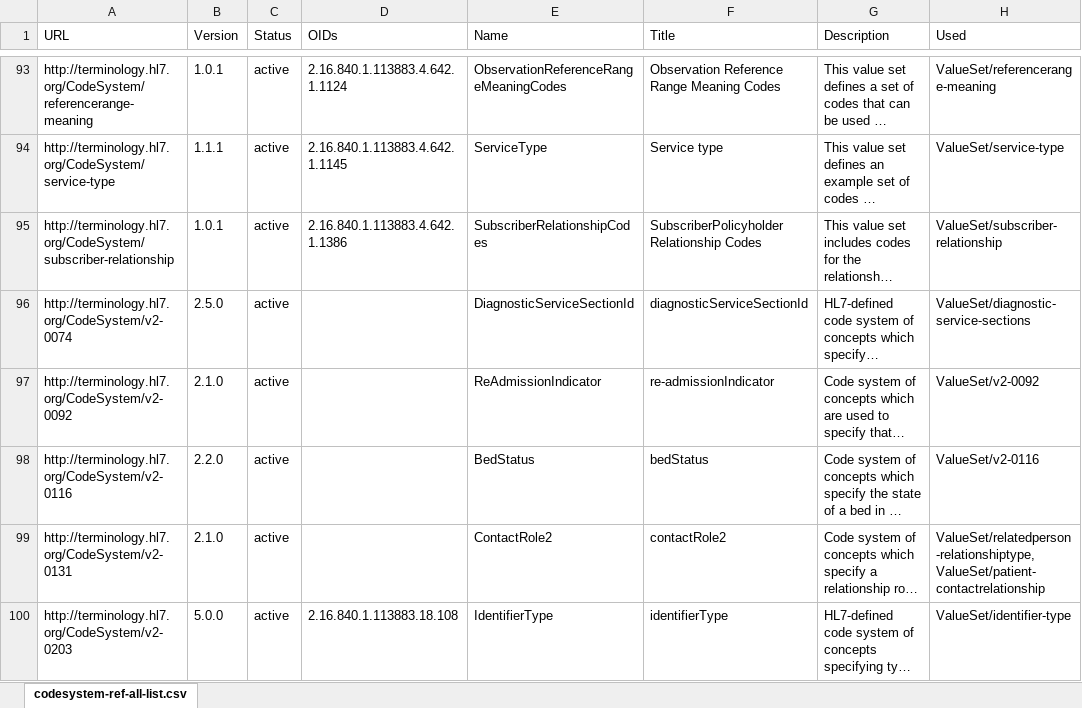
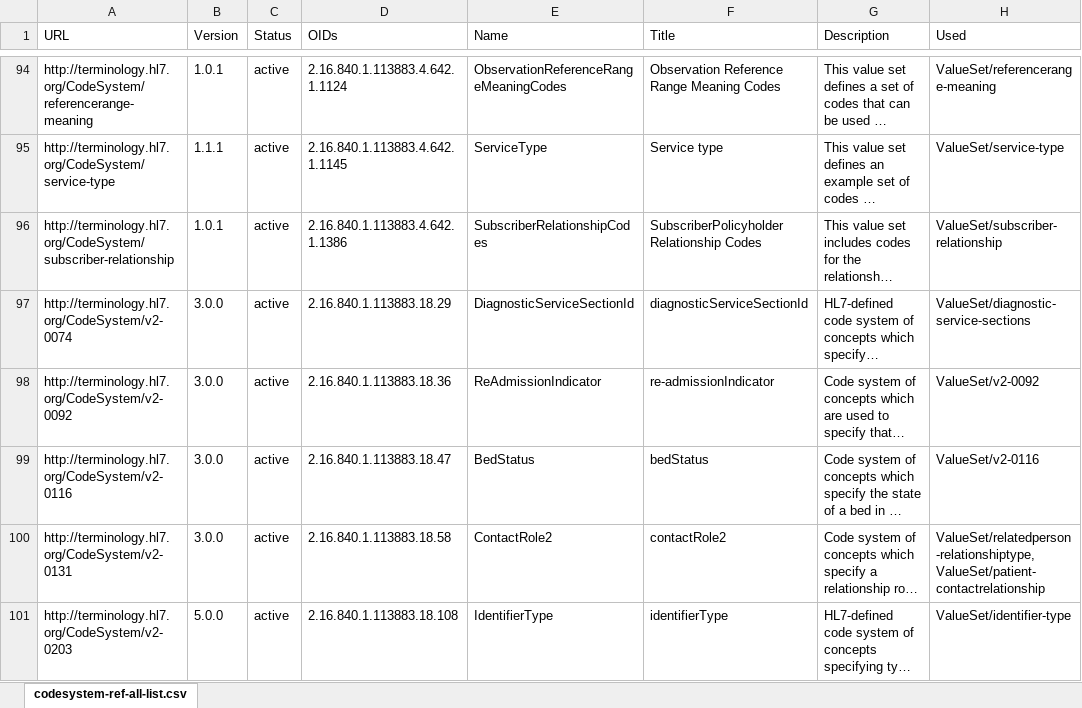
Before and after one commit to HL7/US-Core, an Excel workbook: input/images/tables/codesystem-ref-all-list.xlsx, sheet codesystem-ref-all-list.csv, drawn as a sheet; only a part is shown, gaps mark what is left out; long unchanged cells end in …; values as stored, in another font and other column widths than the file's, no borders; addresses are those after the commit; the diff covers the shown part only; the diff names each change by its address in the sheet, - before the commit and + after, or states it on an @@ line.

Commit message:
Fix typos and links [FHIR-54269] Update the examples list to sort by type and profile [FHIR-54287] Correct Typos [FHIR-54289](https://jira.hl7.org/browse/FHIR-54289),[FHIR-54388](https://jira.hl7.org/browse/FHIR-54388) Remove duplicate text "Figure 1" [FHIR-54369] Correct Typos in the Cross Version Comparisons table [FHIR-54387] Clarify the intent of the conformance language. [FHIR-54390] Fix typos on the "Writing Clinical Notes" page. [FHIR-54396] Update definition of `Device.patient` [FHIR-54406] Update Must Support description of Coded Quantity Result [FHIR-54417]

```diff
--- a/input/images/tables/codesystem-ref-all-list.xlsx (sheet codesystem-ref-all-list.csv)
+++ b/input/images/tables/codesystem-ref-all-list.xlsx (sheet codesystem-ref-all-list.csv)
-B97 (Version): 2.5.0
+B97 (Version): 3.0.0
-D97 (OIDs): (empty)
+D97 (OIDs): 2.16.840.1.113883.18.29
-B98 (Version): 2.1.0
+B98 (Version): 3.0.0
-D98 (OIDs): (empty)
+D98 (OIDs): 2.16.840.1.113883.18.36
-B99 (Version): 2.2.0
+B99 (Version): 3.0.0
-D99 (OIDs): (empty)
+D99 (OIDs): 2.16.840.1.113883.18.47
-B100 (Version): 2.1.0
+B100 (Version): 3.0.0
-D100 (OIDs): (empty)
+D100 (OIDs): 2.16.840.1.113883.18.58
```
Also changed, not shown: 1 added row and 14 edited cells elsewhere in this sheet, input/images/tables/assessments-valuesets.xlsx, input/images/tables/profile_metadata.xlsx, 43 other files.
